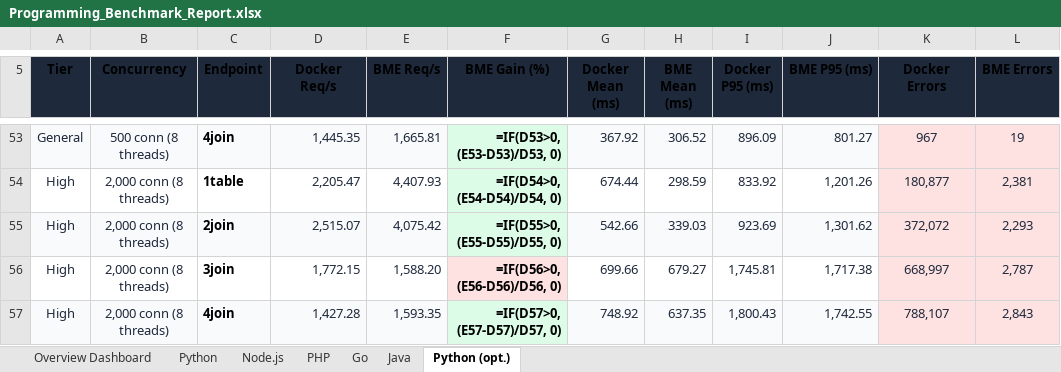
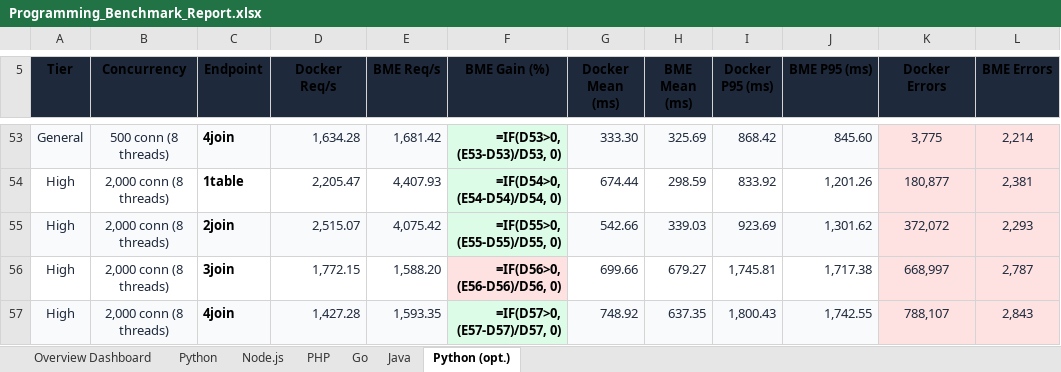
Before and after one commit to bassza009/Programming-Benchmark, an Excel workbook: Programming_Benchmark_Report.xlsx, sheet Python (opt.), drawn as a sheet; only a part is shown, gaps mark what is left out; values as stored, in another font and other column widths than the file's, no borders; formulas without a stored value are shown as written; charts and pictures not drawn; the diff covers the shown part only; the diff names each change by its address in the sheet, - before the commit and + after, or states it on an @@ line.

Commit message:
benchmarks: Python (opt.) get_with_index tier GENERAL completed (20 runs DKR & BME)

```diff
--- a/Programming_Benchmark_Report.xlsx (sheet Python (opt.))
+++ b/Programming_Benchmark_Report.xlsx (sheet Python (opt.))
-D53 (Docker Req/s): 1,445.35
+D53 (Docker Req/s): 1,634.28
-E53 (BME Req/s): 1,665.81
+E53 (BME Req/s): 1,681.42
-G53 (Docker Mean (ms)): 367.92
+G53 (Docker Mean (ms)): 333.30
-H53 (BME Mean (ms)): 306.52
+H53 (BME Mean (ms)): 325.69
-I53 (Docker P95 (ms)): 896.09
+I53 (Docker P95 (ms)): 868.42
-J53 (BME P95 (ms)): 801.27
+J53 (BME P95 (ms)): 845.60
-K53 (Docker Errors): 967
+K53 (Docker Errors): 3,775
-L53 (BME Errors): 19
+L53 (BME Errors): 2,214
```
Also changed, not shown: 24 edited cells and cell formats elsewhere in this sheet, main_web_benchmark/results/Programming_Benchmark_Report.xlsx, 5 other files.
